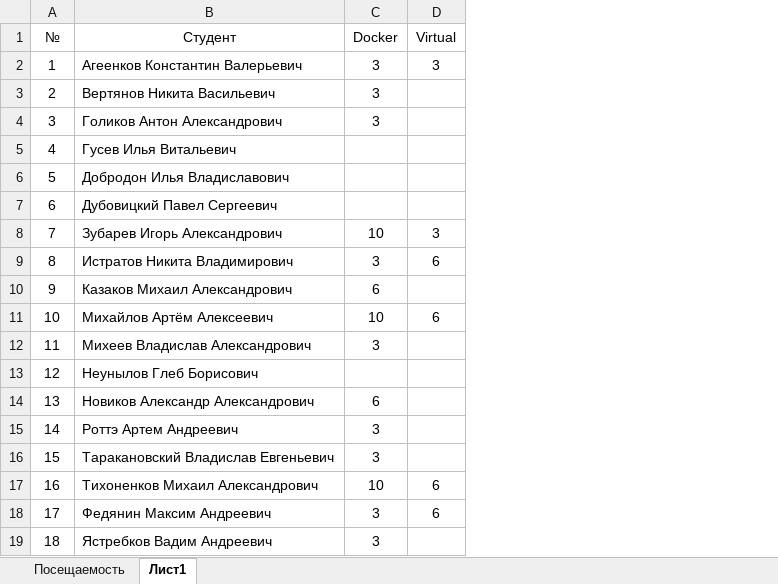
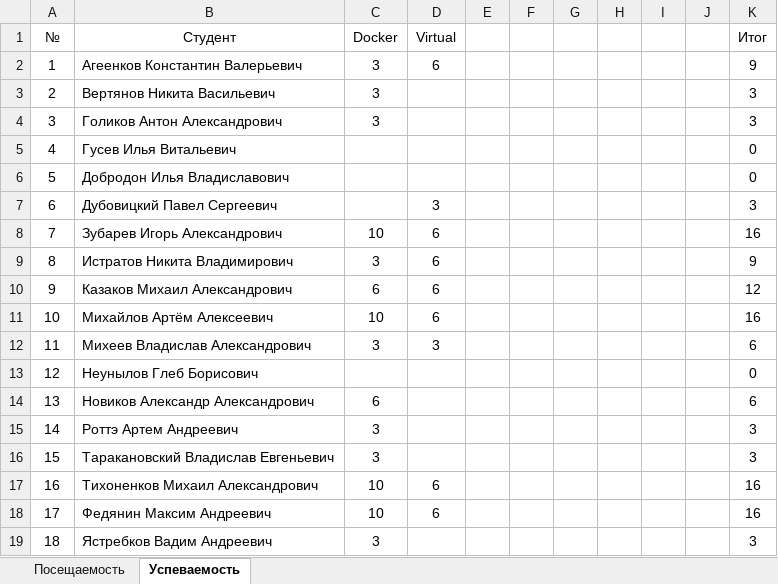
Before and after one commit to TheBandik/information-systems-testing, an Excel workbook: Успеваемость_С-ИП-21-1.xlsx, sheet Успеваемость, drawn as a sheet; values as stored, in another font and other column widths than the file's, no borders; the diff names each change by its address in the sheet, - before the commit and + after, or states it on an @@ line.

```diff
--- a/Успеваемость_С-ИП-21-1.xlsx (sheet Успеваемость)
+++ b/Успеваемость_С-ИП-21-1.xlsx (sheet Успеваемость)
-sheet tab: Лист1
+sheet tab: Успеваемость
+column E, empty
+column F, empty
+column G, empty
+column H, empty
+column I, empty
+column J, empty
+column K (Итог), rows 2-19: 9 | 3 | 3 | 0 | 0 | 3 | 16 | 9 | 12 | 16 | 6 | 0 | 6 | 3 | 3 | 16 | 16 | 3
-D2 (Virtual): 3
+D2 (Virtual): 6
-D7 (Virtual): (empty)
+D7 (Virtual): 3
-D8 (Virtual): 3
+D8 (Virtual): 6
-D10 (Virtual): (empty)
+D10 (Virtual): 6
-D12 (Virtual): (empty)
+D12 (Virtual): 3
-C18 (Docker): 3
+C18 (Docker): 10
```
Also changed, not shown: sheet Посещаемость, Успеваемость_С-ИП-21-2.xlsx.
